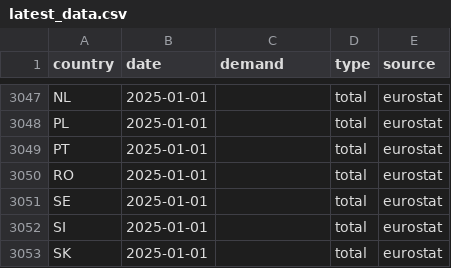
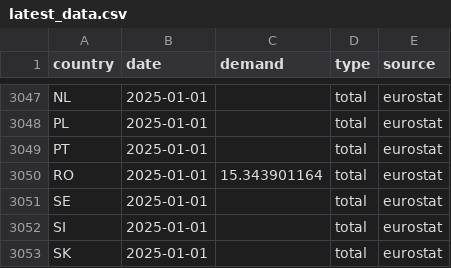
Before and after one commit to benmcwilliams/gas-demand, a CSV file: src/data/raw/eurostat/latest_data.csv, drawn as a sheet; only a part is shown, gaps mark what is left out; the diff covers the shown part only.

```diff
--- a/src/data/raw/eurostat/latest_data.csv
+++ b/src/data/raw/eurostat/latest_data.csv
@@ -3049,3 +3049,3 @@ PL,2025-01-01,,total,eurostat
 PT,2025-01-01,,total,eurostat
-RO,2025-01-01,,total,eurostat
+RO,2025-01-01,15.343901164,total,eurostat
 SE,2025-01-01,,total,eurostat
```
Also changed, not shown: 6 edited cells elsewhere in this file, src/data/raw/THE_demand.csv, src/data/raw/consumption-aggm.csv, 27 other files.
